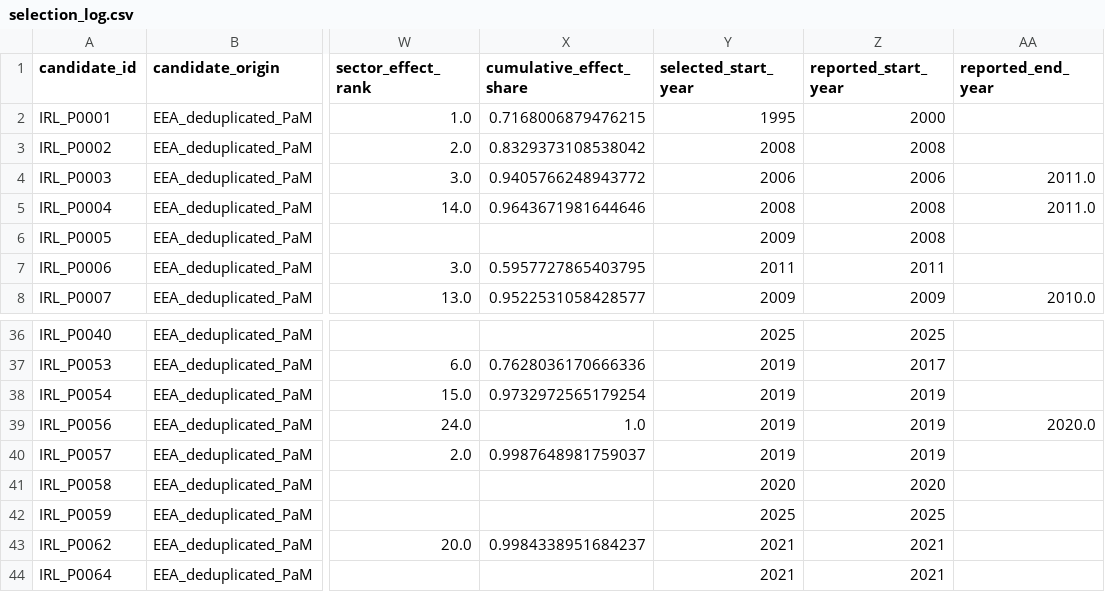
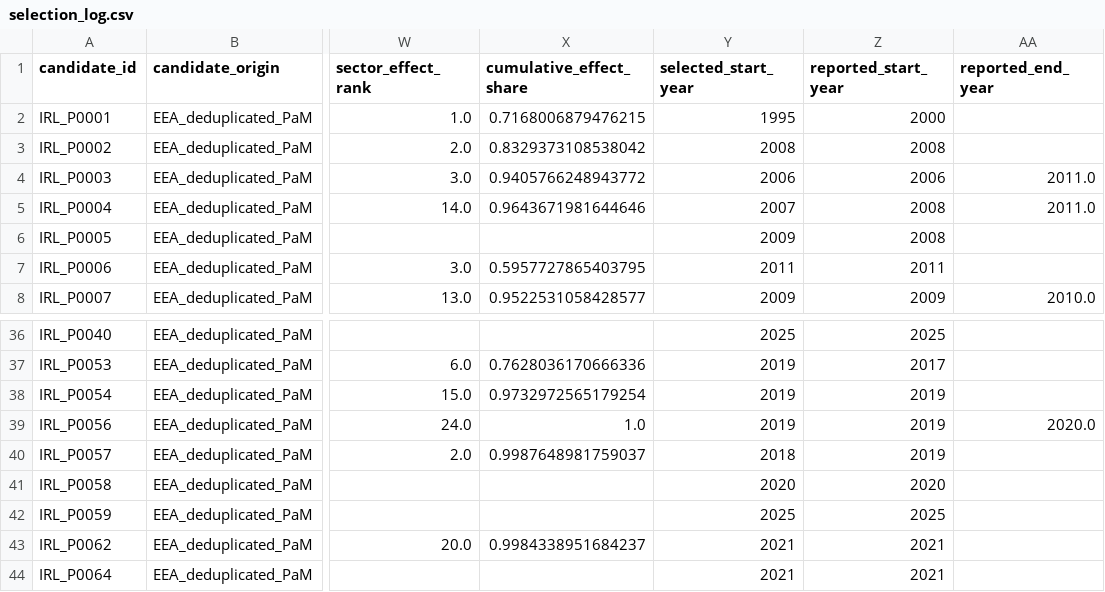
Before and after one commit to mehdigholamniarsspatial-lang/Inpact_policies, a CSV file: data/policy_timeline/selection_log.csv, drawn as a sheet; only a part is shown, gaps mark what is left out; the diff names each change by its address in the sheet, - before the commit and + after, or states it on an @@ line.

```diff
--- a/data/policy_timeline/selection_log.csv
+++ b/data/policy_timeline/selection_log.csv
-Y5 (selected_start_year): 2008
+Y5 (selected_start_year): 2007
-Y40 (selected_start_year): 2019
+Y40 (selected_start_year): 2018
```
Also changed, not shown: data/policy_timeline/policy_catalogue.csv, 5 other files.
